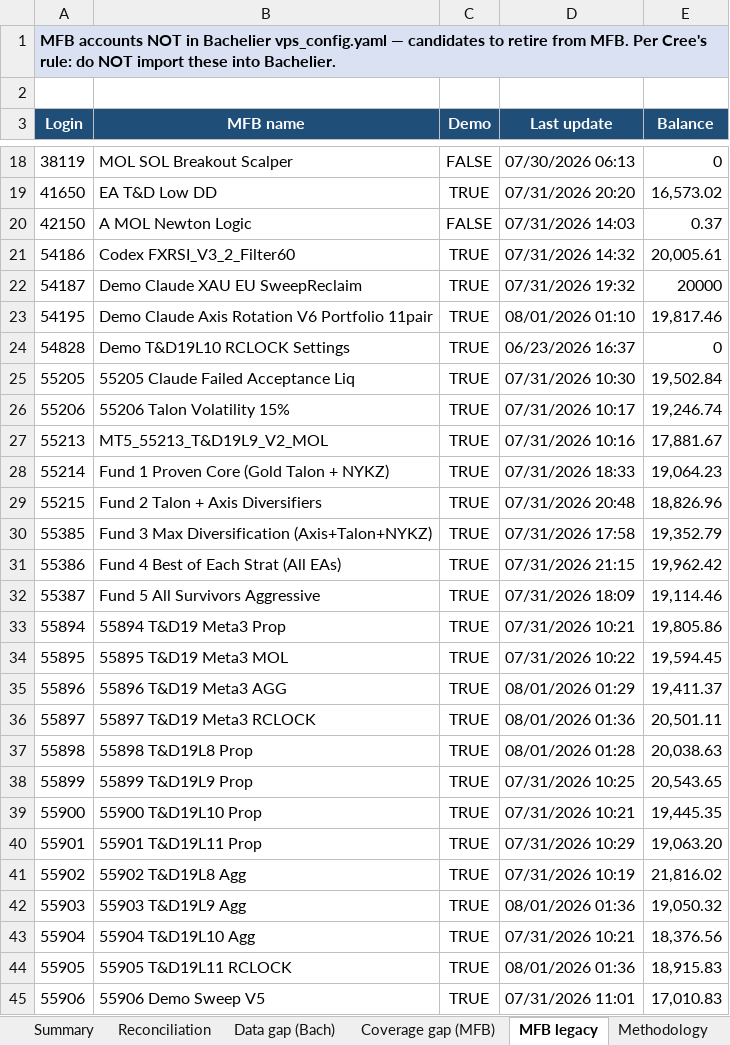
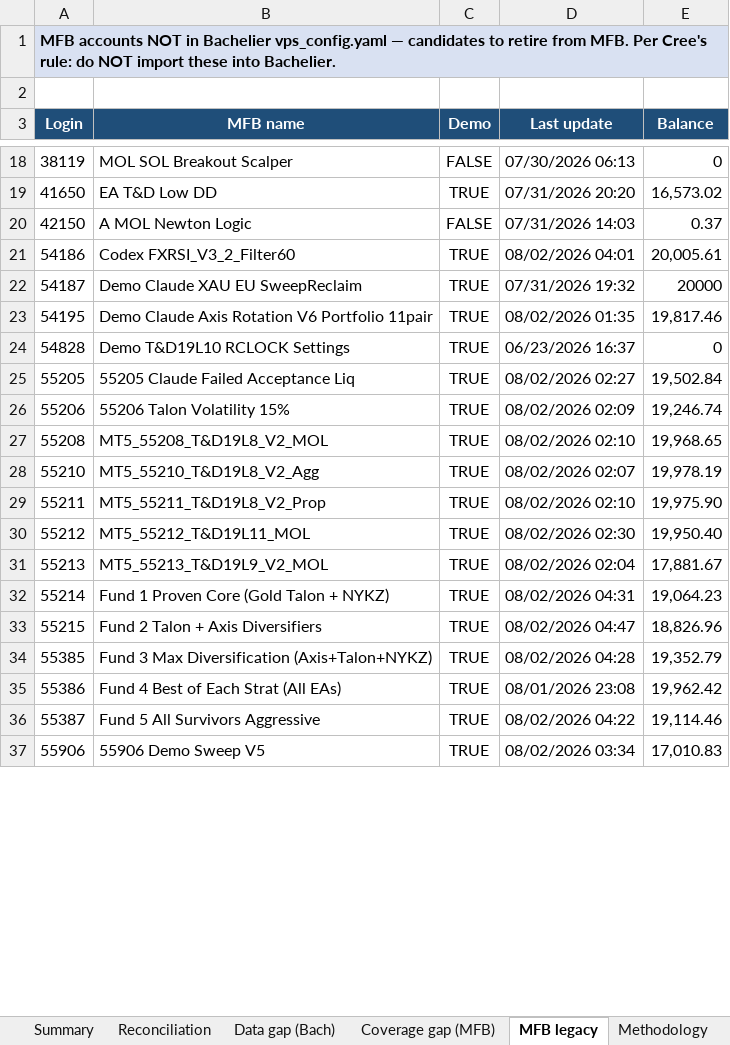
Before and after one commit to TheCryptocrat/bachelier-dashboards, an Excel workbook: MFB_Bachelier_Reconciliation_latest.xlsx, sheet MFB legacy, drawn as a sheet; only a part is shown, gaps mark what is left out; values as stored, in another font and other column widths than the file's, no borders; removed rows and columns are numbered as before the commit, all else as after; the diff covers the shown part only; the diff names each change by its address in the sheet, - before the commit and + after, or states it on an @@ line.

```diff
--- a/MFB_Bachelier_Reconciliation_latest.xlsx (sheet MFB legacy)
+++ b/MFB_Bachelier_Reconciliation_latest.xlsx (sheet MFB legacy)
-D21 (Last update): 07/31/2026 14:32
+D21 (Last update): 08/02/2026 04:01
-D23 (Last update): 08/01/2026 01:10
+D23 (Last update): 08/02/2026 01:35
-D25 (Last update): 07/31/2026 10:30
+D25 (Last update): 08/02/2026 02:27
-D26 (Last update): 07/31/2026 10:17
+D26 (Last update): 08/02/2026 02:09
+row 27: 55208 | MT5_55208_T&D19L8_V2_MOL | TRUE | 08/02/2026 02:10 | 19,968.65
+row 28: 55210 | MT5_55210_T&D19L8_V2_Agg | TRUE | 08/02/2026 02:07 | 19,978.19
+row 29: 55211 | MT5_55211_T&D19L8_V2_Prop | TRUE | 08/02/2026 02:10 | 19,975.90
+row 30: 55212 | MT5_55212_T&D19L11_MOL | TRUE | 08/02/2026 02:30 | 19,950.40
-D31 (Last update): 07/31/2026 10:16
+D31 (Last update): 08/02/2026 02:04
-D32 (Last update): 07/31/2026 18:33
+D32 (Last update): 08/02/2026 04:31
-D33 (Last update): 07/31/2026 20:48
+D33 (Last update): 08/02/2026 04:47
-D34 (Last update): 07/31/2026 17:58
+D34 (Last update): 08/02/2026 04:28
-D35 (Last update): 07/31/2026 21:15
+D35 (Last update): 08/01/2026 23:08
-D36 (Last update): 07/31/2026 18:09
+D36 (Last update): 08/02/2026 04:22
-row 33: 55894 | 55894 T&D19 Meta3 Prop | TRUE | 07/31/2026 10:21 | 19,805.86
-row 34: 55895 | 55895 T&D19 Meta3 MOL | TRUE | 07/31/2026 10:22 | 19,594.45
-row 35: 55896 | 55896 T&D19 Meta3 AGG | TRUE | 08/01/2026 01:29 | 19,411.37
-row 36: 55897 | 55897 T&D19 Meta3 RCLOCK | TRUE | 08/01/2026 01:36 | 20,501.11
-row 37: 55898 | 55898 T&D19L8 Prop | TRUE | 08/01/2026 01:28 | 20,038.63
-row 38: 55899 | 55899 T&D19L9 Prop | TRUE | 07/31/2026 10:25 | 20,543.65
-row 39: 55900 | 55900 T&D19L10 Prop | TRUE | 07/31/2026 10:21 | 19,445.35
-row 40: 55901 | 55901 T&D19L11 Prop | TRUE | 07/31/2026 10:29 | 19,063.20
-row 41: 55902 | 55902 T&D19L8 Agg | TRUE | 07/31/2026 10:19 | 21,816.02
-row 42: 55903 | 55903 T&D19L9 Agg | TRUE | 08/01/2026 01:36 | 19,050.32
-row 43: 55904 | 55904 T&D19L10 Agg | TRUE | 07/31/2026 10:21 | 18,376.56
-row 44: 55905 | 55905 T&D19L11 RCLOCK | TRUE | 08/01/2026 01:36 | 18,915.83
-D37 (Last update): 07/31/2026 11:01
+D37 (Last update): 08/02/2026 03:34
```
Also changed, not shown: 9 edited cells elsewhere in this sheet, sheet Reconciliation, sheet Coverage gap (MFB), sheet Data gap (Bach), sheet Summary, 4 other files.
